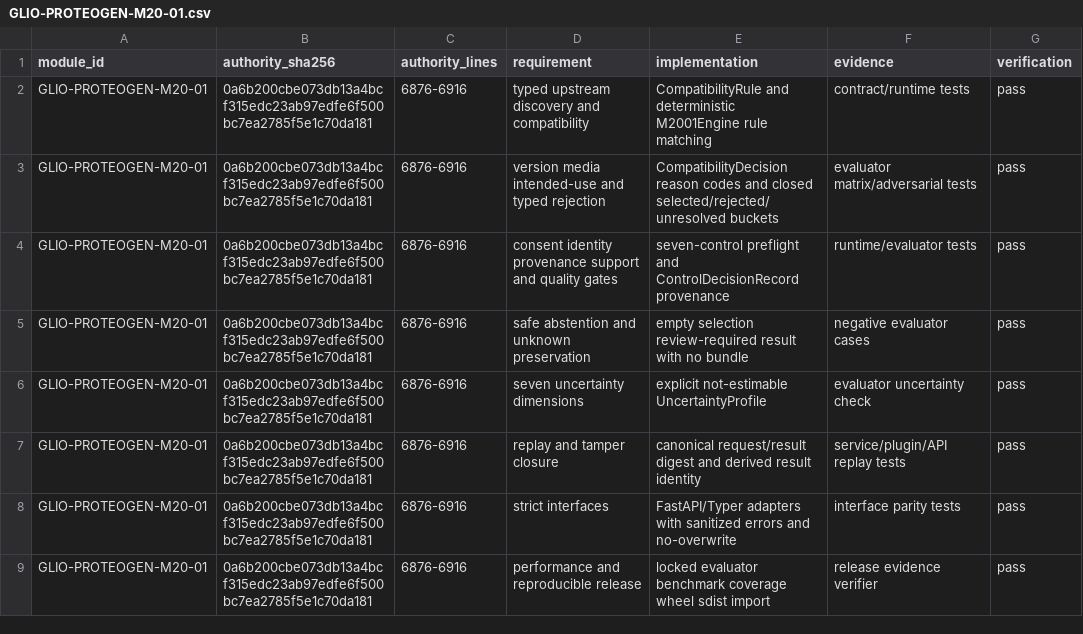
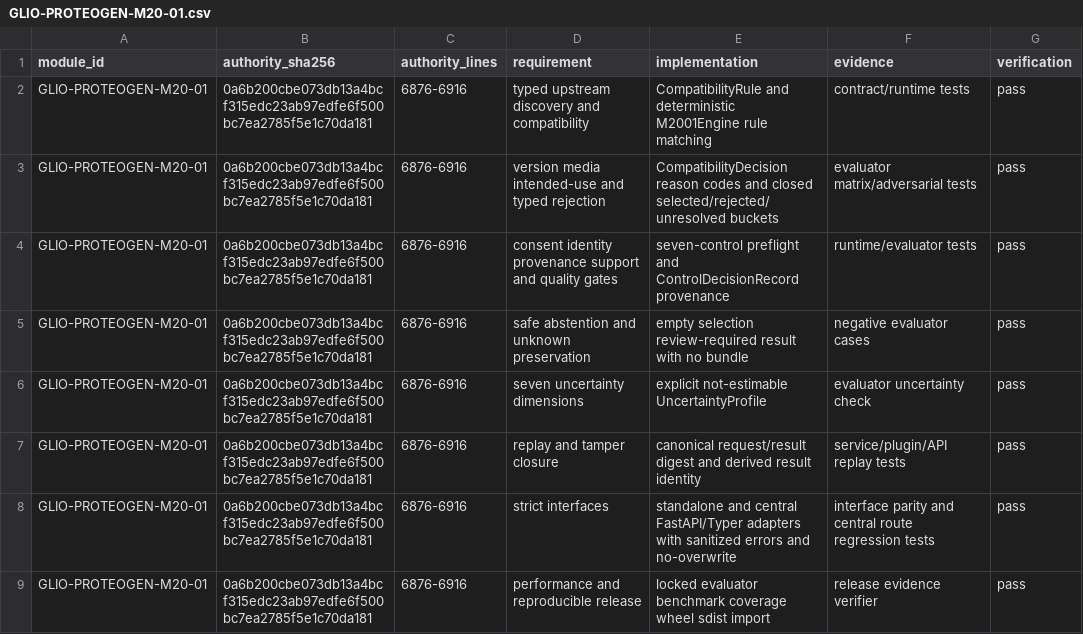
Before and after one commit to AURORA-NEURO/glio-proteogen, a CSV file: docs/traceability/GLIO-PROTEOGEN-M20-01.csv, drawn as a sheet.

Commit message:
docs: refresh M20-01 release evidence

```diff
--- a/docs/traceability/GLIO-PROTEOGEN-M20-01.csv
+++ b/docs/traceability/GLIO-PROTEOGEN-M20-01.csv
@@ -7,3 +7,3 @@ GLIO-PROTEOGEN-M20-01,0a6b200cbe073db13a4bcf315edc23ab97edfe6f500bc7ea2785f5e1c7
 GLIO-PROTEOGEN-M20-01,0a6b200cbe073db13a4bcf315edc23ab97edfe6f500bc7ea2785f5e1c70da181,6876-6916,replay and tamper closure,canonical request/result digest and derived result identity,service/plugin/API replay tests,pass
-GLIO-PROTEOGEN-M20-01,0a6b200cbe073db13a4bcf315edc23ab97edfe6f500bc7ea2785f5e1c70da181,6876-6916,strict interfaces,FastAPI/Typer adapters with sanitized errors and no-overwrite,interface parity tests,pass
+GLIO-PROTEOGEN-M20-01,0a6b200cbe073db13a4bcf315edc23ab97edfe6f500bc7ea2785f5e1c70da181,6876-6916,strict interfaces,standalone and central FastAPI/Typer adapters with sanitized errors and no-overwrite,interface parity and central route regression tests,pass
 GLIO-PROTEOGEN-M20-01,0a6b200cbe073db13a4bcf315edc23ab97edfe6f500bc7ea2785f5e1c70da181,6876-6916,performance and reproducible release,locked evaluator benchmark coverage wheel sdist import,release evidence verifier,pass
```
Also changed, not shown: 4 other files.
